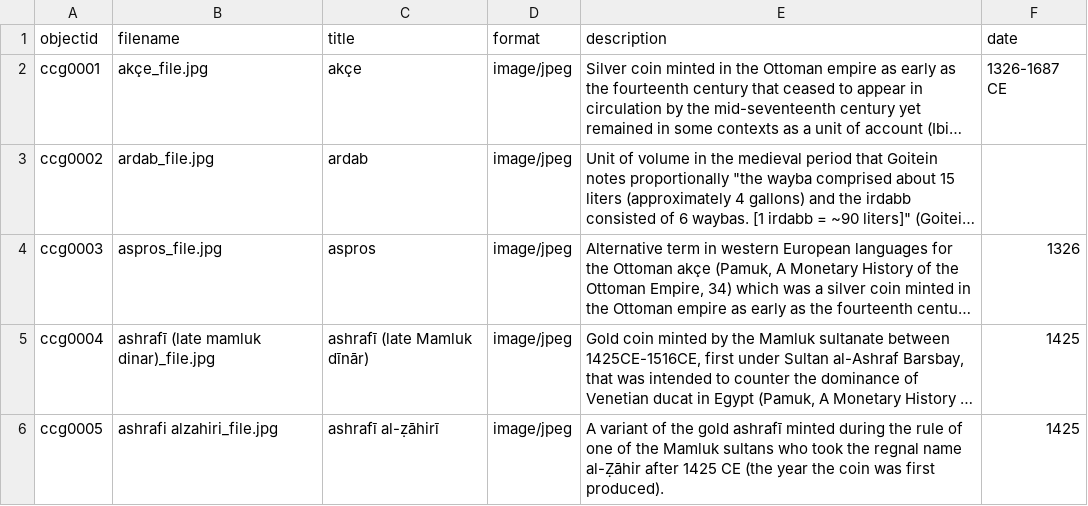
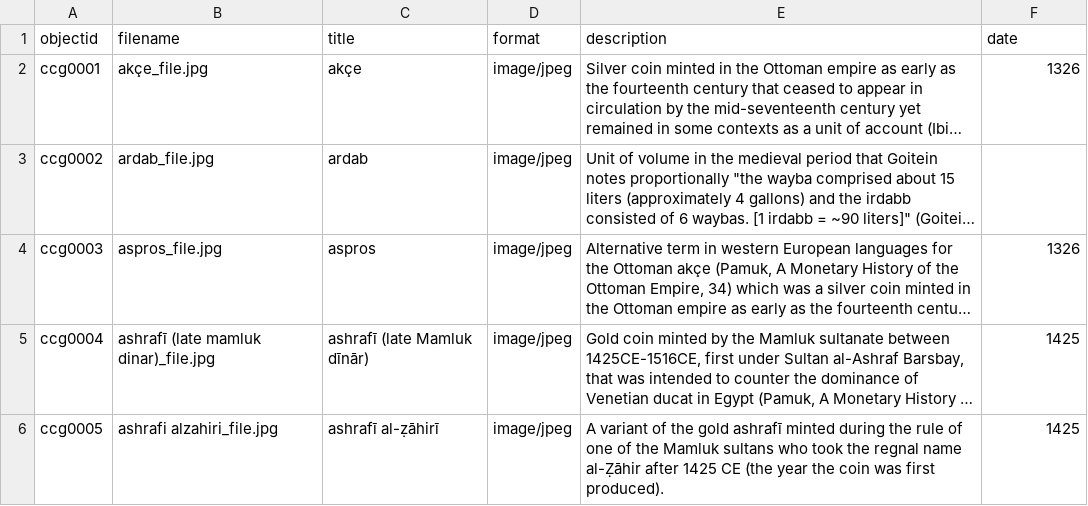
Before and after one commit to geniza/paleographicalglossary, a CSV file: _data/coinsofcairogenizabackend5.csv, drawn as a sheet; only a part is shown; long unchanged cells end in …; the diff names each change by its address in the sheet, - before the commit and + after, or states it on an @@ line.

Commit message:
one more year adjustment

```diff
--- a/_data/coinsofcairogenizabackend5.csv
+++ b/_data/coinsofcairogenizabackend5.csv
-F2 (date): 1326-1687 CE
+F2 (date): 1326
```
